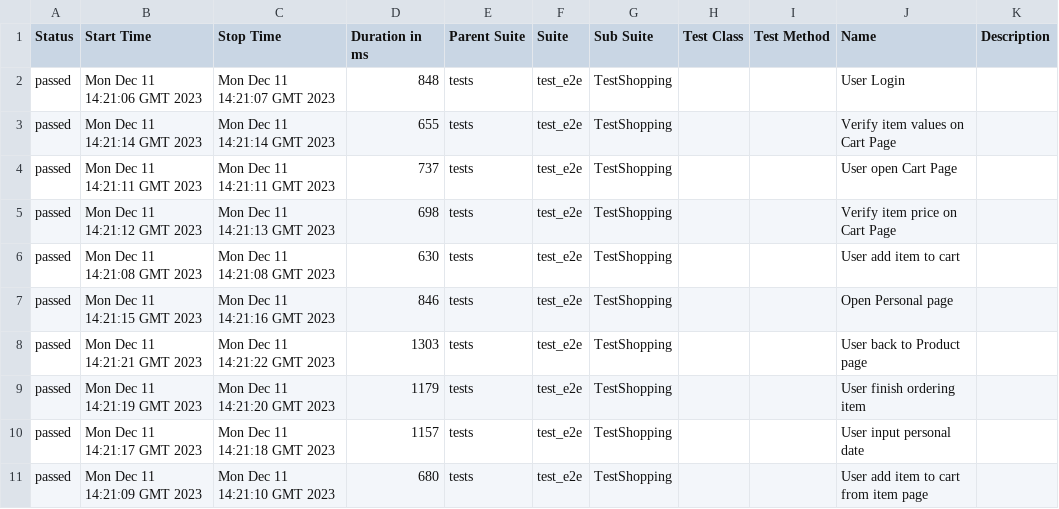
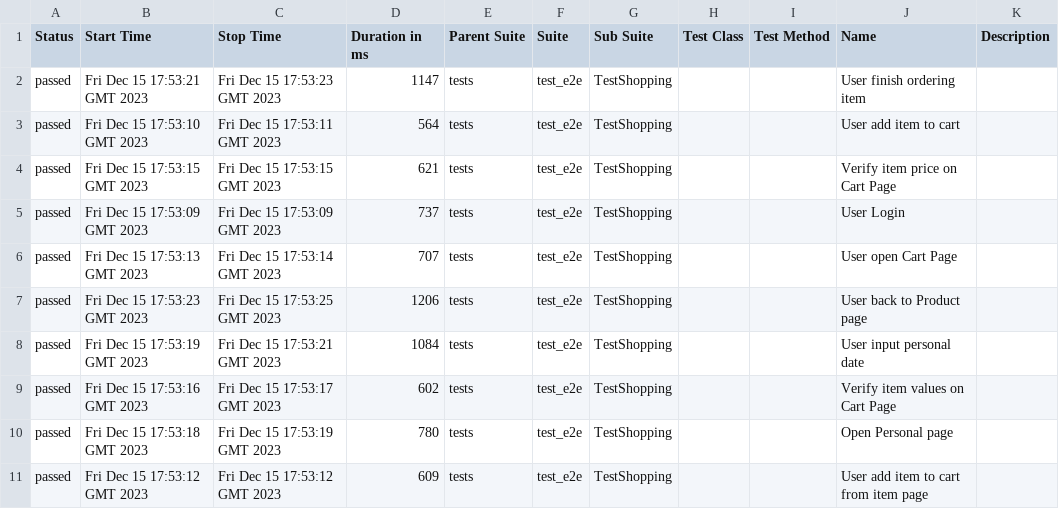
Before and after one commit to dymekkqa/saudemoProject, a CSV file: data/suites.csv, drawn as a sheet.

```diff
--- a/data/suites.csv
+++ b/data/suites.csv
@@ -1,11 +1,11 @@
 "Status","Start Time","Stop Time","Duration in ms","Parent Suite","Suite","Sub Suite","Test Class","Test Method","Name","Description"
-"passed","Mon Dec 11 14:21:06 GMT 2023","Mon Dec 11 14:21:07 GMT 2023","848","tests","test_e2e","TestShopping","","","User Login",""
-"passed","Mon Dec 11 14:21:14 GMT 2023","Mon Dec 11 14:21:14 GMT 2023","655","tests","test_e2e","TestShopping","","","Verify item values on Cart Page",""
-"passed","Mon Dec 11 14:21:11 GMT 2023","Mon Dec 11 14:21:11 GMT 2023","737","tests","test_e2e","TestShopping","","","User open Cart Page",""
-"passed","Mon Dec 11 14:21:12 GMT 2023","Mon Dec 11 14:21:13 GMT 2023","698","tests","test_e2e","TestShopping","","","Verify item price on Cart Page",""
-"passed","Mon Dec 11 14:21:08 GMT 2023","Mon Dec 11 14:21:08 GMT 2023","630","tests","test_e2e","TestShopping","","","User add item to cart",""
-"passed","Mon Dec 11 14:21:15 GMT 2023","Mon Dec 11 14:21:16 GMT 2023","846","tests","test_e2e","TestShopping","","","Open Personal page",""
-"passed","Mon Dec 11 14:21:21 GMT 2023","Mon Dec 11 14:21:22 GMT 2023","1303","tests","test_e2e","TestShopping","","","User back to Product page",""
-"passed","Mon Dec 11 14:21:19 GMT 2023","Mon Dec 11 14:21:20 GMT 2023","1179","tests","test_e2e","TestShopping","","","User finish ordering item",""
-"passed","Mon Dec 11 14:21:17 GMT 2023","Mon Dec 11 14:21:18 GMT 2023","1157","tests","test_e2e","TestShopping","","","User input personal date",""
-"passed","Mon Dec 11 14:21:09 GMT 2023","Mon Dec 11 14:21:10 GMT 2023","680","tests","test_e2e","TestShopping","","","User add item to cart from item page",""
+"passed","Fri Dec 15 17:53:21 GMT 2023","Fri Dec 15 17:53:23 GMT 2023","1147","tests","test_e2e","TestShopping","","","User finish ordering item",""
+"passed","Fri Dec 15 17:53:10 GMT 2023","Fri Dec 15 17:53:11 GMT 2023","564","tests","test_e2e","TestShopping","","","User add item to cart",""
+"passed","Fri Dec 15 17:53:15 GMT 2023","Fri Dec 15 17:53:15 GMT 2023","621","tests","test_e2e","TestShopping","","","Verify item price on Cart Page",""
+"passed","Fri Dec 15 17:53:09 GMT 2023","Fri Dec 15 17:53:09 GMT 2023","737","tests","test_e2e","TestShopping","","","User Login",""
+"passed","Fri Dec 15 17:53:13 GMT 2023","Fri Dec 15 17:53:14 GMT 2023","707","tests","test_e2e","TestShopping","","","User open Cart Page",""
+"passed","Fri Dec 15 17:53:23 GMT 2023","Fri Dec 15 17:53:25 GMT 2023","1206","tests","test_e2e","TestShopping","","","User back to Product page",""
+"passed","Fri Dec 15 17:53:19 GMT 2023","Fri Dec 15 17:53:21 GMT 2023","1084","tests","test_e2e","TestShopping","","","User input personal date",""
+"passed","Fri Dec 15 17:53:16 GMT 2023","Fri Dec 15 17:53:17 GMT 2023","602","tests","test_e2e","TestShopping","","","Verify item values on Cart Page",""
+"passed","Fri Dec 15 17:53:18 GMT 2023","Fri Dec 15 17:53:19 GMT 2023","780","tests","test_e2e","TestShopping","","","Open Personal page",""
+"passed","Fri Dec 15 17:53:12 GMT 2023","Fri Dec 15 17:53:12 GMT 2023","609","tests","test_e2e","TestShopping","","","User add item to cart from item page",""
```
Also changed, not shown: 35 other files.
